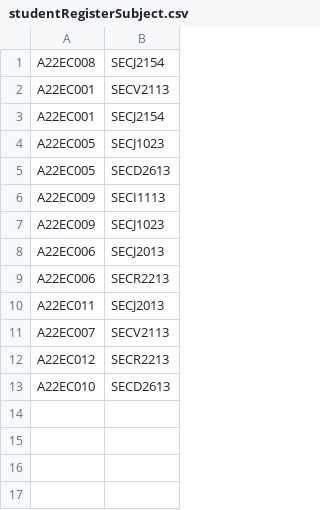
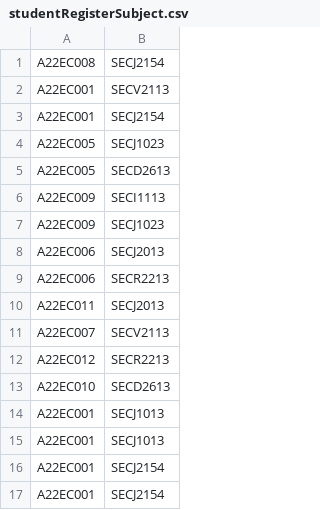
Before and after one commit to nenowoDev/OOPSem4GroupProject, a CSV file: src/studentRegisterSubject.csv, drawn as a sheet.

Commit message:
make student and admin , register compatible

```diff
--- a/src/studentRegisterSubject.csv
+++ b/src/studentRegisterSubject.csv
@@ -13 +13,5 @@ A22EC012, SECR2213
 A22EC010, SECD2613
+A22EC001, SECJ1013
+A22EC001, SECJ1013
+A22EC001, SECJ2154
+A22EC001, SECJ2154
```
Also changed, not shown: 4 other files.
